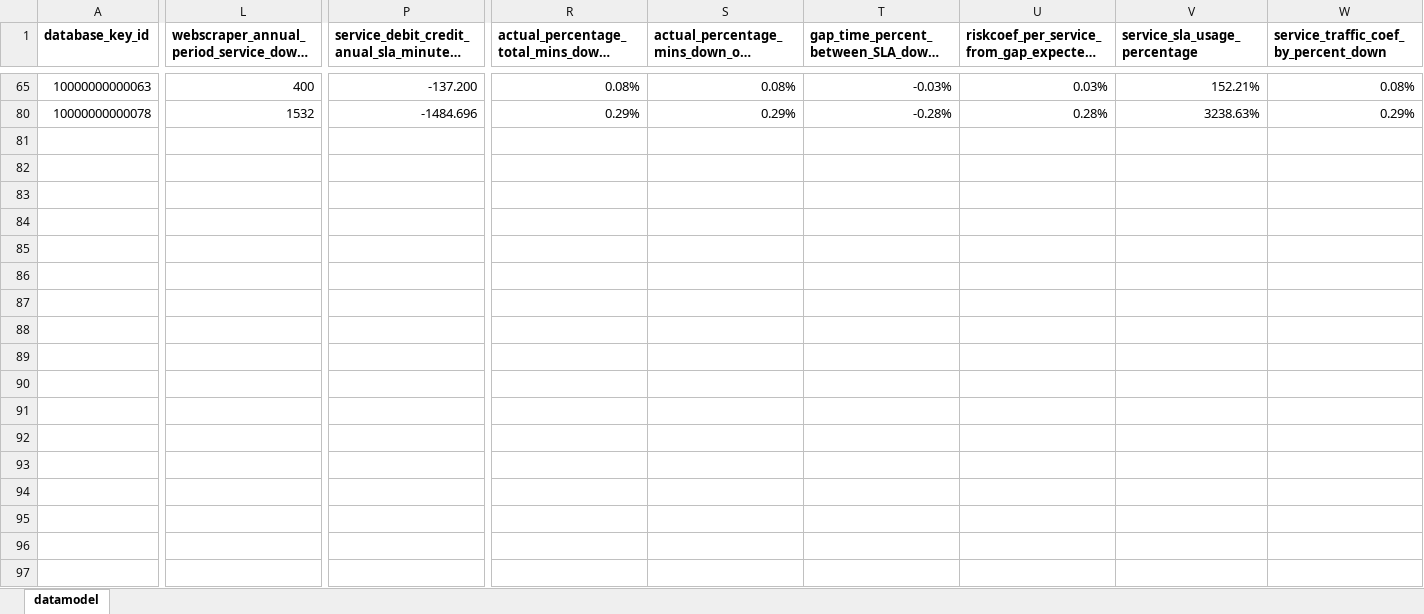
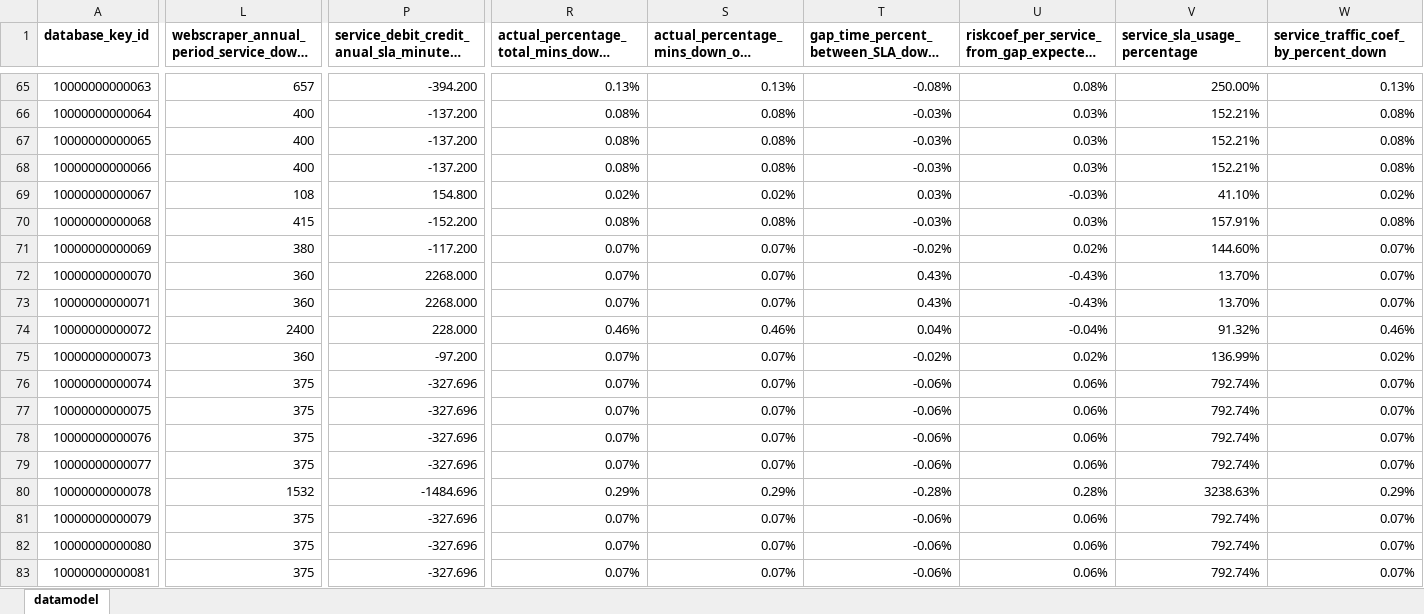
Before and after one commit to jpacerqueira/insureyourtechcloudgraph, an Excel workbook: information/datamodel/cloud-risk-datamodel-services-above-sla-outage.xlsx, sheet datamodel, drawn as a sheet; only a part is shown, gaps mark what is left out; long unchanged cells end in …; values as stored, in another font and other column widths than the file's, no borders; charts and pictures not drawn; rows hold the shown columns only; the diff covers the shown part only; the diff names each change by its address in the sheet, - before the commit and + after, or states it on an @@ line.

Commit message:
Customer Portal App for internal submissions

```diff
--- a/information/datamodel/cloud-risk-datamodel-services-above-sla-outage.xlsx (sheet datamodel)
+++ b/information/datamodel/cloud-risk-datamodel-services-above-sla-outage.xlsx (sheet datamodel)
-L65: 400
+L65: 657
-P65: -137.200
+P65: -394.200
-R65: 0.08%
+R65: 0.13%
-S65: 0.08%
+S65: 0.13%
-T65: -0.03%
+T65: -0.08%
-U65: 0.03%
+U65: 0.08%
-V65 (service_sla_usage_percentage): 152.21%
+V65 (service_sla_usage_percentage): 250.00%
-W65: 0.08%
+W65: 0.13%
@@ row 66 unhidden: 10000000000064 | 400 | -137.200 | 0.08% | 0.08% | -0.03% | 0.03% | 152.21% | 0.08% @@
@@ row 67 unhidden: 10000000000065 | 400 | -137.200 | 0.08% | 0.08% | -0.03% | 0.03% | 152.21% | 0.08% @@
@@ row 68 unhidden: 10000000000066 | 400 | -137.200 | 0.08% | 0.08% | -0.03% | 0.03% | 152.21% | 0.08% @@
@@ row 69 unhidden: 10000000000067 | 108 | 154.800 | 0.02% | 0.02% | 0.03% | -0.03% | 41.10% | 0.02% @@
@@ row 70 unhidden: 10000000000068 | 415 | -152.200 | 0.08% | 0.08% | -0.03% | 0.03% | 157.91% | 0.08% @@
@@ row 71 unhidden: 10000000000069 | 380 | -117.200 | 0.07% | 0.07% | -0.02% | 0.02% | 144.60% | 0.07% @@
@@ row 72 unhidden: 10000000000070 | 360 | 2268.000 | 0.07% | 0.07% | 0.43% | -0.43% | 13.70% | 0.07% @@
@@ row 73 unhidden: 10000000000071 | 360 | 2268.000 | 0.07% | 0.07% | 0.43% | -0.43% | 13.70% | 0.07% @@
@@ row 74 unhidden: 10000000000072 | 2400 | 228.000 | 0.46% | 0.46% | 0.04% | -0.04% | 91.32% | 0.46% @@
@@ row 75 unhidden: 10000000000073 | 360 | -97.200 | 0.07% | 0.07% | -0.02% | 0.02% | 136.99% | 0.02% @@
@@ row 76 unhidden: 10000000000074 | 375 | -327.696 | 0.07% | 0.07% | -0.06% | 0.06% | 792.74% | 0.07% @@
@@ row 77 unhidden: 10000000000075 | 375 | -327.696 | 0.07% | 0.07% | -0.06% | 0.06% | 792.74% | 0.07% @@
@@ row 78 unhidden: 10000000000076 | 375 | -327.696 | 0.07% | 0.07% | -0.06% | 0.06% | 792.74% | 0.07% @@
@@ row 79 unhidden: 10000000000077 | 375 | -327.696 | 0.07% | 0.07% | -0.06% | 0.06% | 792.74% | 0.07% @@
@@ row 81 unhidden: 10000000000079 | 375 | -327.696 | 0.07% | 0.07% | -0.06% | 0.06% | 792.74% | 0.07% @@
@@ row 82 unhidden: 10000000000080 | 375 | -327.696 | 0.07% | 0.07% | -0.06% | 0.06% | 792.74% | 0.07% @@
@@ row 83 unhidden: 10000000000081 | 375 | -327.696 | 0.07% | 0.07% | -0.06% | 0.06% | 792.74% | 0.07% @@
```
Also changed, not shown: 65 hidden or unhidden rows and 3 edited cells elsewhere in this sheet, 15 other files.
